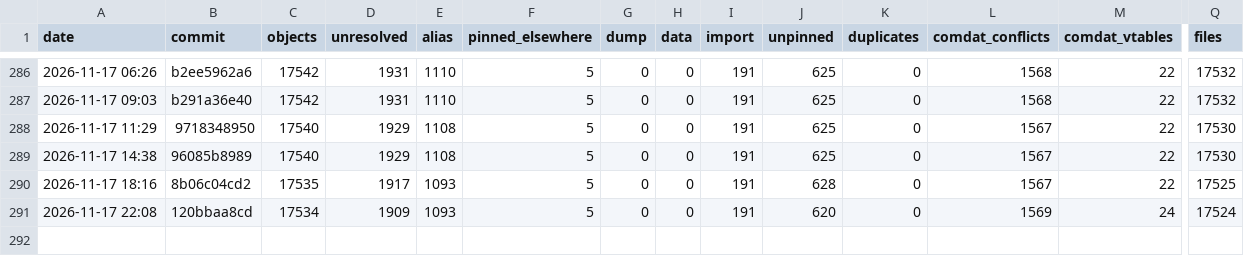
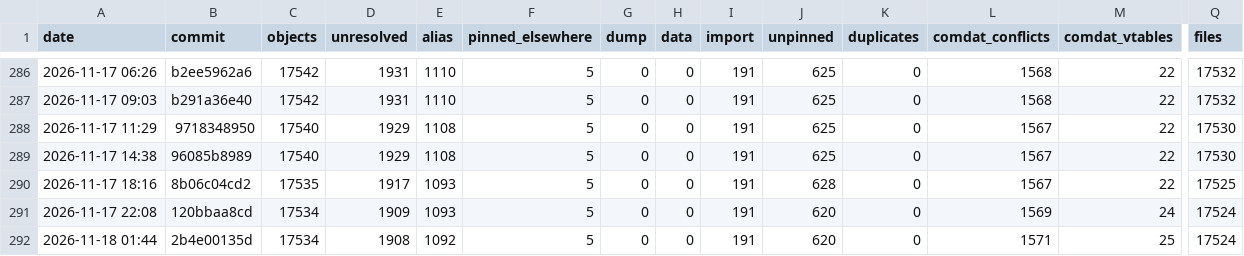
Before and after one commit to Open-BFME/Open-BFME-2, a CSV file: reverse/link_census_history.csv, drawn as a sheet; only a part is shown, gaps mark what is left out; rows hold the shown columns only; the diff names each change by its address in the sheet, - before the commit and + after, or states it on an @@ line.

Commit message:
link_census: census 2026-11-18 01:51:36 UTC at 2b4e00135d6e772800a65a63f78b0022761267b4
Census command: python3 tools/link_census.py --build --history (on a boat.dev sandbox)

```diff
--- a/reverse/link_census_history.csv
+++ b/reverse/link_census_history.csv
+row 292: 2026-11-18 01:44 | 2b4e00135d | 17534 | 1908 | 1092 | 5 | 0 | 0 | 191 | 620 | 0 | 1571 | 25 | 17524
```
Also changed, not shown: 1 other file.
